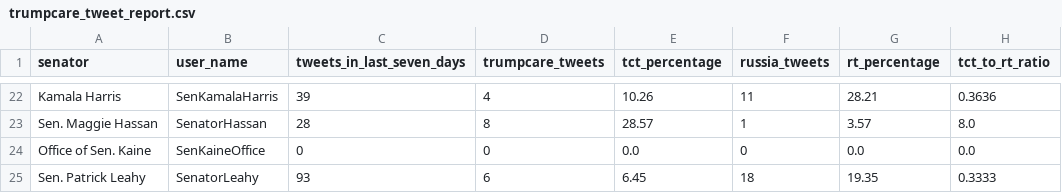
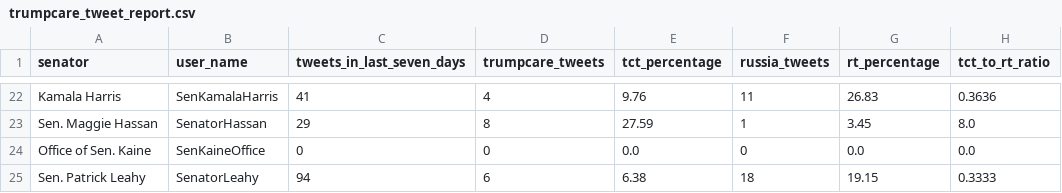
Before and after one commit to msimonborg/trumpcare-tracker, a CSV file: trumpcare_tweet_report.csv, drawn as a sheet; only a part is shown, gaps mark what is left out; the diff covers the shown part only; the diff names each change by its address in the sheet, - before the commit and + after, or states it on an @@ line.

```diff
--- a/trumpcare_tweet_report.csv
+++ b/trumpcare_tweet_report.csv
-C22 (tweets_in_last_seven_days): 39
+C22 (tweets_in_last_seven_days): 41
-E22 (tct_percentage): 10.26
+E22 (tct_percentage): 9.76
-G22 (rt_percentage): 28.21
+G22 (rt_percentage): 26.83
-C23 (tweets_in_last_seven_days): 28
+C23 (tweets_in_last_seven_days): 29
-E23 (tct_percentage): 28.57
+E23 (tct_percentage): 27.59
-G23 (rt_percentage): 3.57
+G23 (rt_percentage): 3.45
-C25 (tweets_in_last_seven_days): 93
+C25 (tweets_in_last_seven_days): 94
-E25 (tct_percentage): 6.45
+E25 (tct_percentage): 6.38
-G25 (rt_percentage): 19.35
+G25 (rt_percentage): 19.15
```
Also changed, not shown: 2 added rows and 117 edited cells elsewhere in this file, 1 other file.
